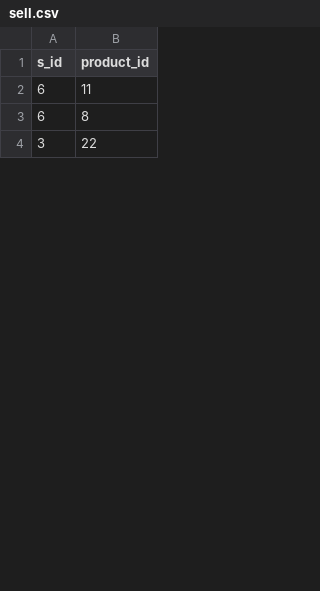
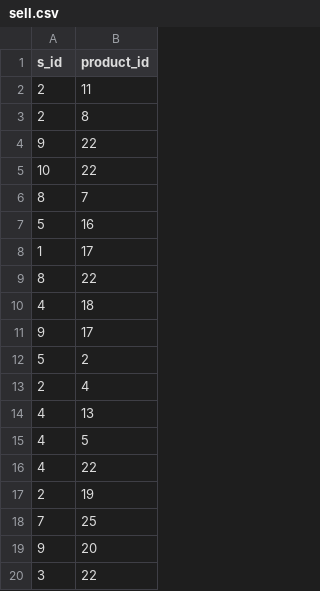
Before and after one commit to agastyawan/DM-21, a CSV file: data_upload/sell.csv, drawn as a sheet; only a part is shown; the diff covers the shown part only.

```diff
--- a/data_upload/sell.csv
+++ b/data_upload/sell.csv
@@ -1,4 +1,20 @@
 "s_id","product_id"
-6,11
-6,8
+2,11
+2,8
+9,22
+10,22
+8,7
+5,16
+1,17
+8,22
+4,18
+9,17
+5,2
+2,4
+4,13
+4,5
+4,22
+2,19
+7,25
+9,20
 3,22
```
Also changed, not shown: 22 added rows, 36 removed rows, 2 moved rows and 6 edited cells elsewhere in this file, data_upload/ad.csv, data_upload/customer.csv, 6 other files.
